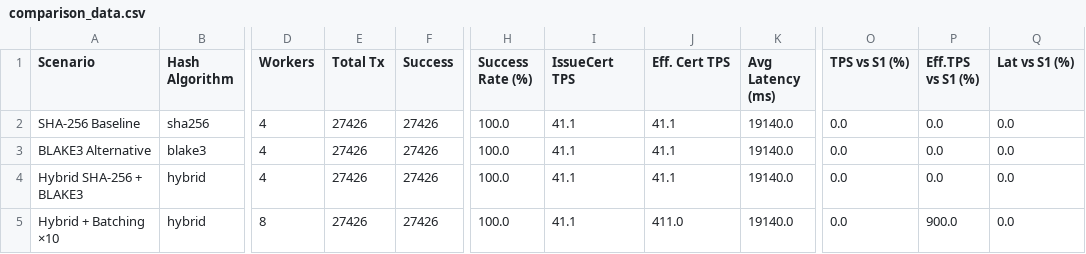
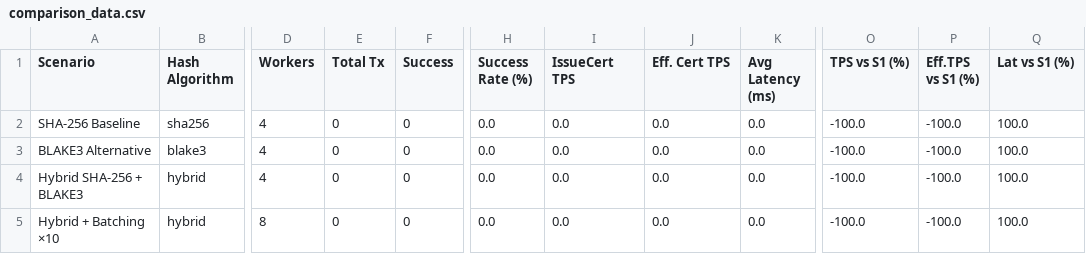
Before and after one commit to NawalAlragwi/fabricNew, a CSV file: results/final_comparison/comparison_data.csv, drawn as a sheet; only a part is shown, gaps mark what is left out; the diff names each change by its address in the sheet, - before the commit and + after, or states it on an @@ line.

```diff
--- a/results/final_comparison/comparison_data.csv
+++ b/results/final_comparison/comparison_data.csv
-E2:E5 (Total Tx): 27426
+E2:E5 (Total Tx): 0
-F2:F5 (Success): 27426
+F2:F5 (Success): 0
-H2:H5 (Success Rate (%)): 100.0
+H2:H5 (Success Rate (%)): 0.0
-I2:I5 (IssueCert TPS): 41.1
+I2:I5 (IssueCert TPS): 0.0
-J2:J4 (Eff. Cert TPS): 41.1
+J2:J4 (Eff. Cert TPS): 0.0
-K2:K5 (Avg Latency (ms)): 19140.0
+K2:K5 (Avg Latency (ms)): 0.0
-O2:O5 (TPS vs S1 (%)): 0.0
+O2:O5 (TPS vs S1 (%)): -100.0
-P2:P4 (Eff.TPS vs S1 (%)): 0.0
+P2:P4 (Eff.TPS vs S1 (%)): -100.0
-Q2:Q5 (Lat vs S1 (%)): 0.0
+Q2:Q5 (Lat vs S1 (%)): 100.0
-J5 (Eff. Cert TPS): 411.0
+J5 (Eff. Cert TPS): 0.0
-P5 (Eff.TPS vs S1 (%)): 900.0
+P5 (Eff.TPS vs S1 (%)): -100.0
```
Also changed, not shown: results/final_comparison/per_operation_data.csv, 23 other files.
